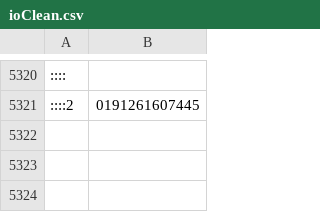
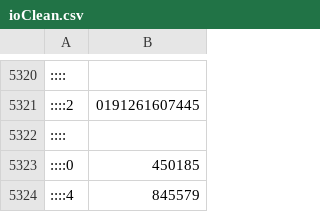
Before and after one commit to node2faas/framework, a CSV file: evaluations/analised/RPC/AWS/IO/ioClean.csv, drawn as a sheet; only a part is shown, gaps mark what is left out; the diff names each change by its address in the sheet, - before the commit and + after, or states it on an @@ line.

```diff
--- a/evaluations/analised/RPC/AWS/IO/ioClean.csv
+++ b/evaluations/analised/RPC/AWS/IO/ioClean.csv
+row 5322: ::::
+row 5323: ::::0 | 450185
+row 5324: ::::4 | 845579
```
Also changed, not shown: evaluations/analised/RPC/AWS/Memory/memoryClean.csv, evaluations/analised/RPC/Azure/CPU/cpuClean.csv, 8 other files.
